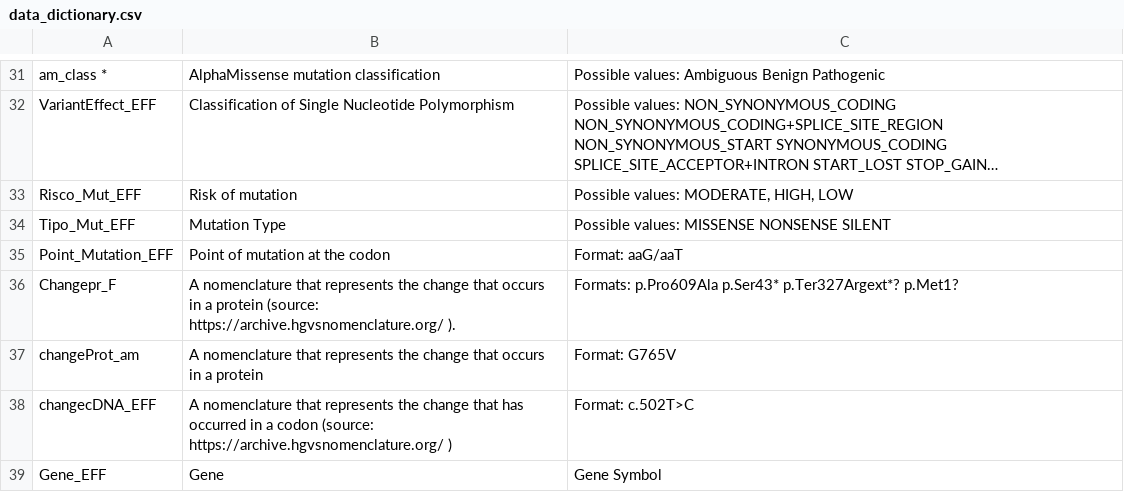
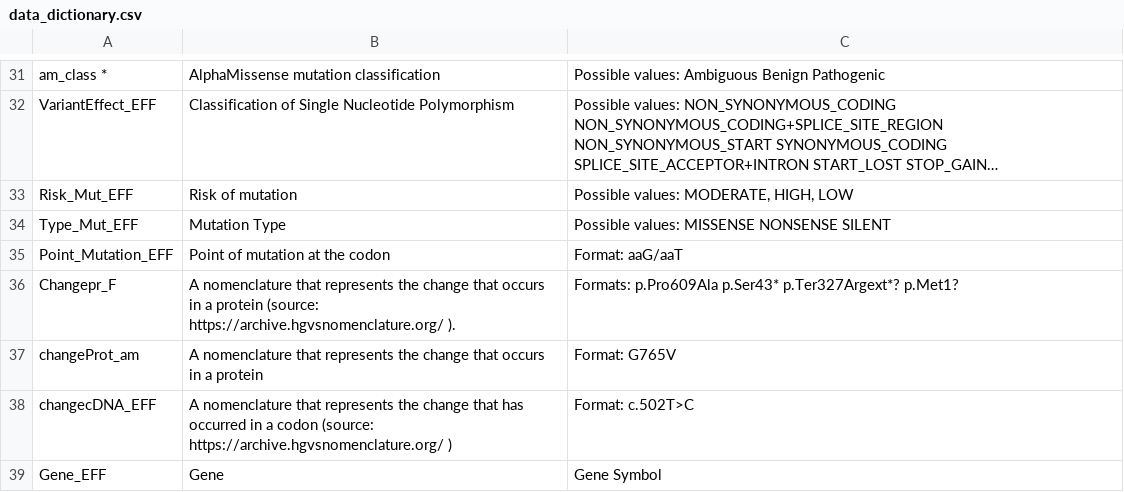
Before and after one commit to evomol-lab/CaRinDB, a CSV file: data/data_dictionary.csv, drawn as a sheet; only a part is shown, gaps mark what is left out; long unchanged cells end in …; the diff names each change by its address in the sheet, - before the commit and + after, or states it on an @@ line.

Commit message:
fix: Change data dict typos

```diff
--- a/data/data_dictionary.csv
+++ b/data/data_dictionary.csv
-A33: Risco_Mut_EFF
+A33: Risk_Mut_EFF
-A34: Tipo_Mut_EFF
+A34: Type_Mut_EFF
```
